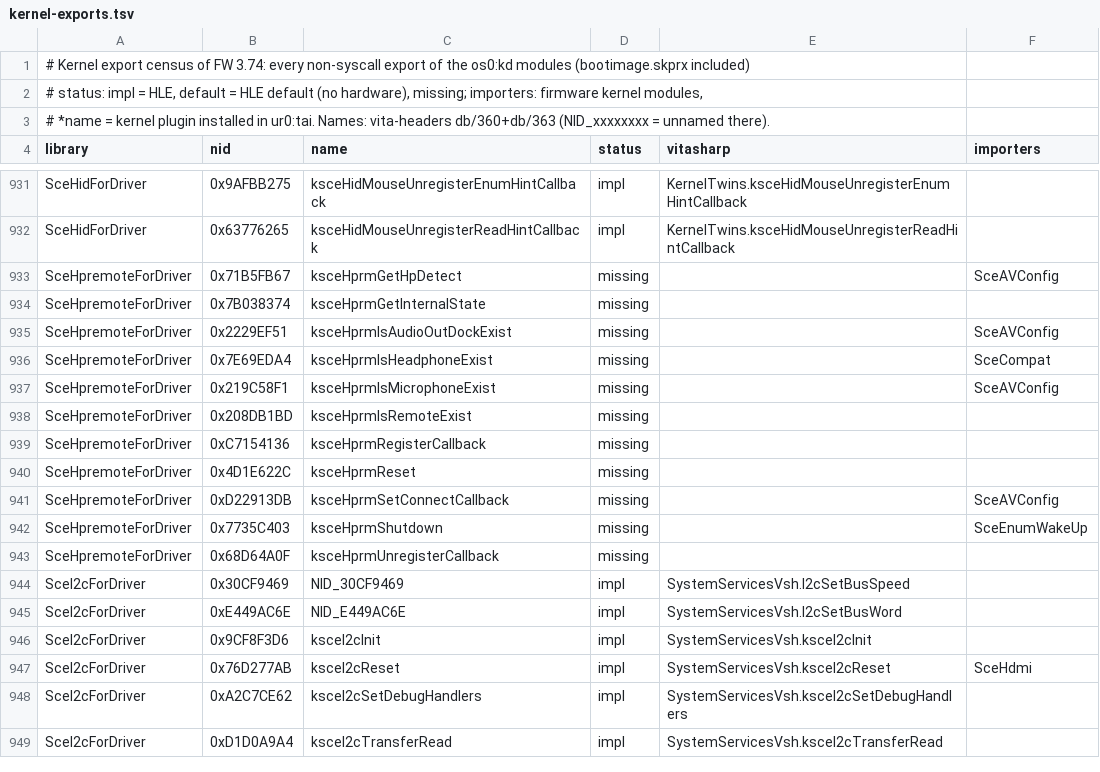
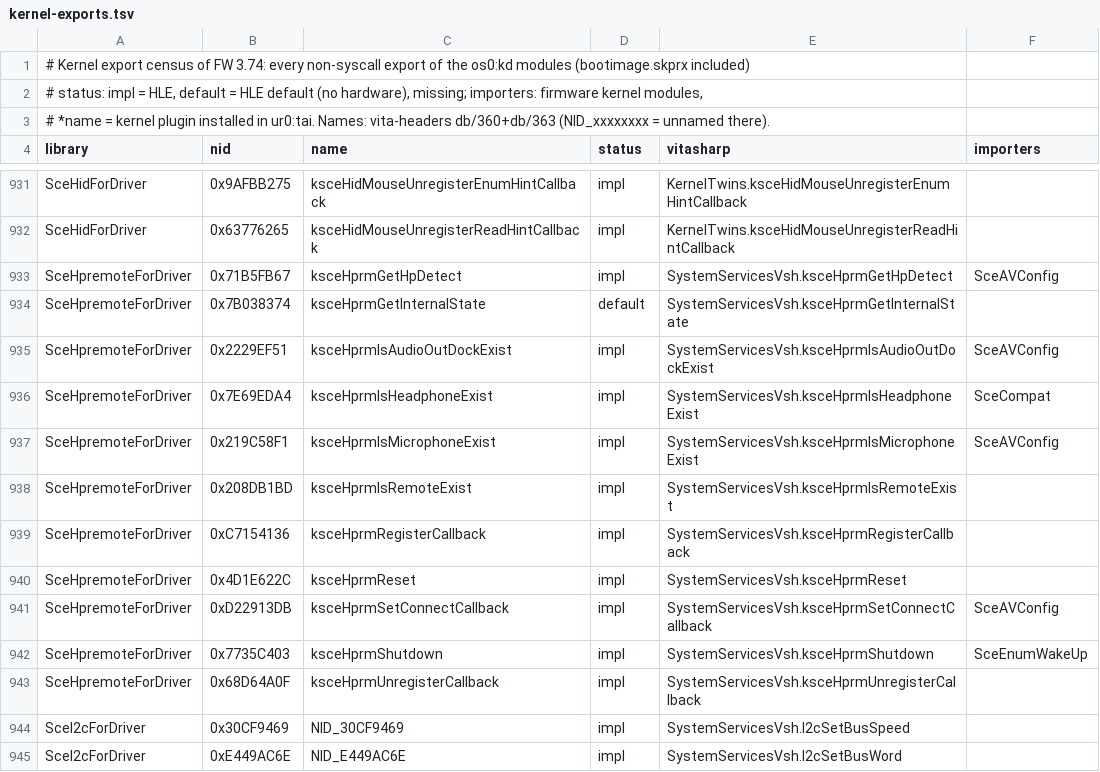
Before and after one commit to guilhermerochas/VitaSharp, a TSV file: docs/hle/data/kernel-exports.tsv, drawn as a sheet; only a part is shown, gaps mark what is left out; the shorter side is filled out with more unchanged rows.

```diff
--- a/docs/hle/data/kernel-exports.tsv
+++ b/docs/hle/data/kernel-exports.tsv
@@ -932,13 +932,13 @@ SceHidForDriver	0x9AFBB275	ksceHidMouseUnregisterEnumHintCallback	impl	KernelTwi
 SceHidForDriver	0x63776265	ksceHidMouseUnregisterReadHintCallback	impl	KernelTwins.ksceHidMouseUnregisterReadHintCallback	
-SceHpremoteForDriver	0x71B5FB67	ksceHprmGetHpDetect	missing		SceAVConfig
-SceHpremoteForDriver	0x7B038374	ksceHprmGetInternalState	missing		
-SceHpremoteForDriver	0x2229EF51	ksceHprmIsAudioOutDockExist	missing		SceAVConfig
-SceHpremoteForDriver	0x7E69EDA4	ksceHprmIsHeadphoneExist	missing		SceCompat
-SceHpremoteForDriver	0x219C58F1	ksceHprmIsMicrophoneExist	missing		SceAVConfig
-SceHpremoteForDriver	0x208DB1BD	ksceHprmIsRemoteExist	missing		
-SceHpremoteForDriver	0xC7154136	ksceHprmRegisterCallback	missing		
-SceHpremoteForDriver	0x4D1E622C	ksceHprmReset	missing		
-SceHpremoteForDriver	0xD22913DB	ksceHprmSetConnectCallback	missing		SceAVConfig
-SceHpremoteForDriver	0x7735C403	ksceHprmShutdown	missing		SceEnumWakeUp
-SceHpremoteForDriver	0x68D64A0F	ksceHprmUnregisterCallback	missing		
+SceHpremoteForDriver	0x71B5FB67	ksceHprmGetHpDetect	impl	SystemServicesVsh.ksceHprmGetHpDetect	SceAVConfig
+SceHpremoteForDriver	0x7B038374	ksceHprmGetInternalState	default	SystemServicesVsh.ksceHprmGetInternalState	
+SceHpremoteForDriver	0x2229EF51	ksceHprmIsAudioOutDockExist	impl	SystemServicesVsh.ksceHprmIsAudioOutDockExist	SceAVConfig
+SceHpremoteForDriver	0x7E69EDA4	ksceHprmIsHeadphoneExist	impl	SystemServicesVsh.ksceHprmIsHeadphoneExist	SceCompat
+SceHpremoteForDriver	0x219C58F1	ksceHprmIsMicrophoneExist	impl	SystemServicesVsh.ksceHprmIsMicrophoneExist	SceAVConfig
+SceHpremoteForDriver	0x208DB1BD	ksceHprmIsRemoteExist	impl	SystemServicesVsh.ksceHprmIsRemoteExist	
+SceHpremoteForDriver	0xC7154136	ksceHprmRegisterCallback	impl	SystemServicesVsh.ksceHprmRegisterCallback	
+SceHpremoteForDriver	0x4D1E622C	ksceHprmReset	impl	SystemServicesVsh.ksceHprmReset	
+SceHpremoteForDriver	0xD22913DB	ksceHprmSetConnectCallback	impl	SystemServicesVsh.ksceHprmSetConnectCallback	SceAVConfig
+SceHpremoteForDriver	0x7735C403	ksceHprmShutdown	impl	SystemServicesVsh.ksceHprmShutdown	SceEnumWakeUp
+SceHpremoteForDriver	0x68D64A0F	ksceHprmUnregisterCallback	impl	SystemServicesVsh.ksceHprmUnregisterCallback	
 SceI2cForDriver	0x30CF9469	NID_30CF9469	impl	SystemServicesVsh.I2cSetBusSpeed	
```
Also changed, not shown: docs/hle/data/vitasharp-implemented.tsv, 5 other files.
